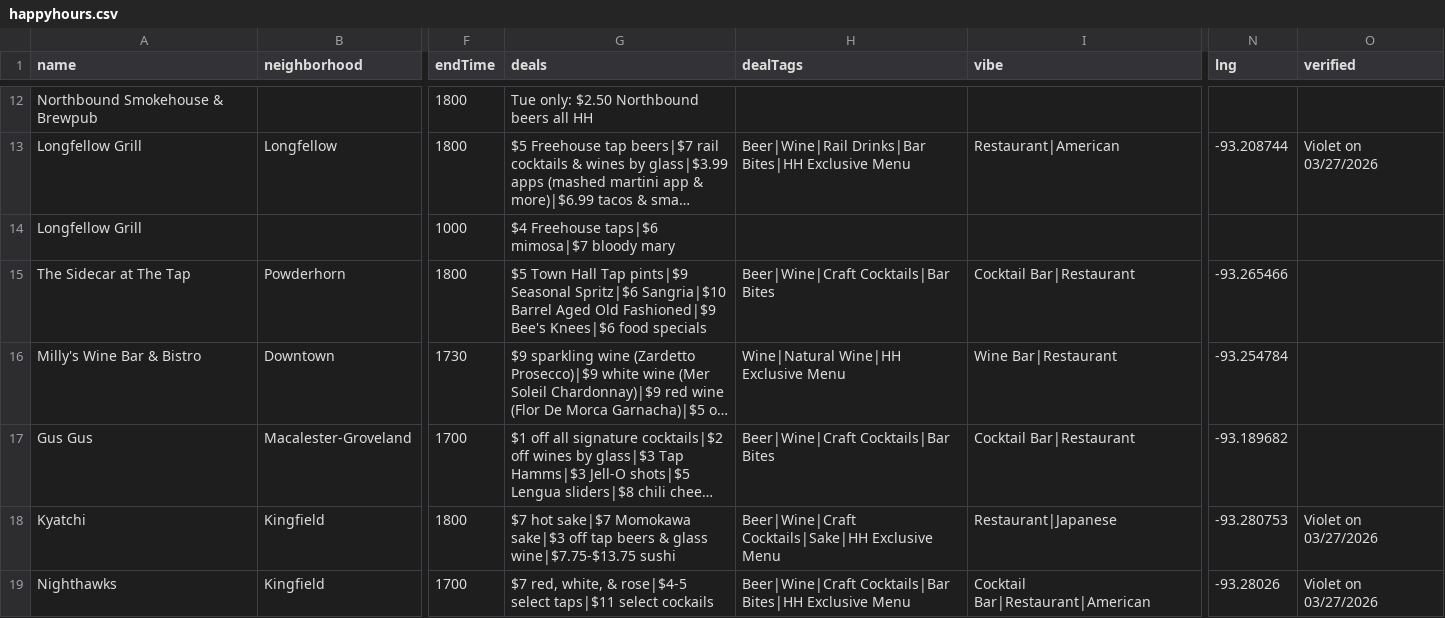
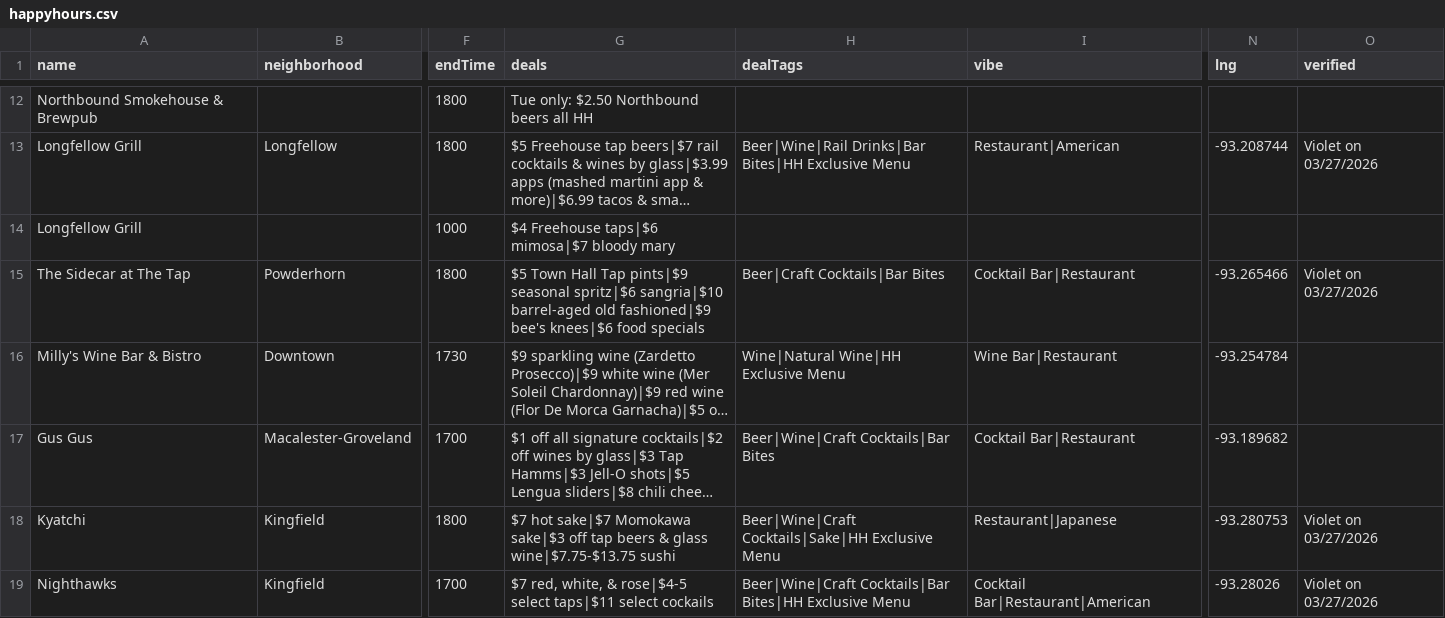
Before and after one commit to violetbrownpsych/happyhour, a CSV file: happyhours.csv, drawn as a sheet; only a part is shown, gaps mark what is left out; long unchanged cells end in …; the diff names each change by its address in the sheet, - before the commit and + after, or states it on an @@ line.

Commit message:
updated csv and fixed buttons

```diff
--- a/happyhours.csv
+++ b/happyhours.csv
-G15 (deals): …Tap pints|$9 Seasonal Spritz|$6 Sangria|$10 Barrel Aged Old Fashioned|$9 Bee's Knees|$6 food specials
+G15 (deals): …Tap pints|$9 seasonal spritz|$6 sangria|$10 barrel-aged old fashioned|$9 bee's knees|$6 food specials
-H15 (dealTags): Beer|Wine|Craft Cocktails|Bar Bites
+H15 (dealTags): Beer|Craft Cocktails|Bar Bites
-O15 (verified): (empty)
+O15 (verified): Violet on 03/27/2026
```
